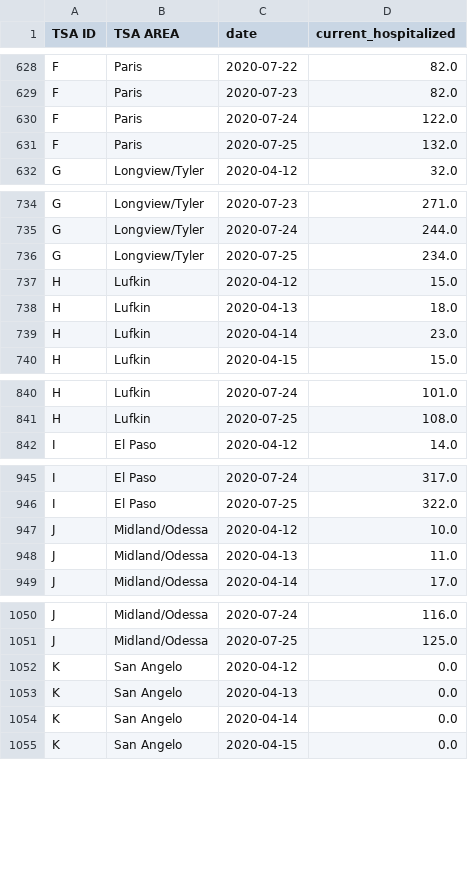
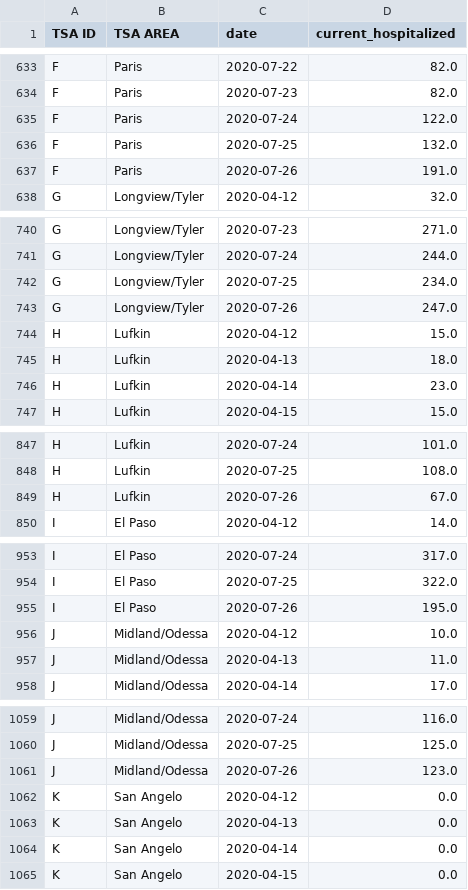
Before and after one commit to bschram/covid-data-public, a CSV file: data/states/tx/tx_tsa_hospitalizations.csv, drawn as a sheet; only a part is shown, gaps mark what is left out; the diff covers the shown part only.

```diff
--- a/data/states/tx/tx_tsa_hospitalizations.csv
+++ b/data/states/tx/tx_tsa_hospitalizations.csv
@@ -631,2 +636,3 @@ F,Paris,2020-07-24,122.0
 F,Paris,2020-07-25,132.0
+F,Paris,2020-07-26,191.0
 G,Longview/Tyler,2020-04-12,32.0
@@ -736,2 +742,3 @@ G,Longview/Tyler,2020-07-24,244.0
 G,Longview/Tyler,2020-07-25,234.0
+G,Longview/Tyler,2020-07-26,247.0
 H,Lufkin,2020-04-12,15.0
@@ -841,2 +848,3 @@ H,Lufkin,2020-07-24,101.0
 H,Lufkin,2020-07-25,108.0
+H,Lufkin,2020-07-26,67.0
 I,El Paso,2020-04-12,14.0
@@ -946,2 +954,3 @@ I,El Paso,2020-07-24,317.0
 I,El Paso,2020-07-25,322.0
+I,El Paso,2020-07-26,195.0
 J,Midland/Odessa,2020-04-12,10.0
@@ -1051,2 +1060,3 @@ J,Midland/Odessa,2020-07-24,116.0
 J,Midland/Odessa,2020-07-25,125.0
+J,Midland/Odessa,2020-07-26,123.0
 K,San Angelo,2020-04-12,0.0
```
Also changed, not shown: 18 added rows elsewhere in this file, data/test-and-trace/state_data.csv, 10 other files.
